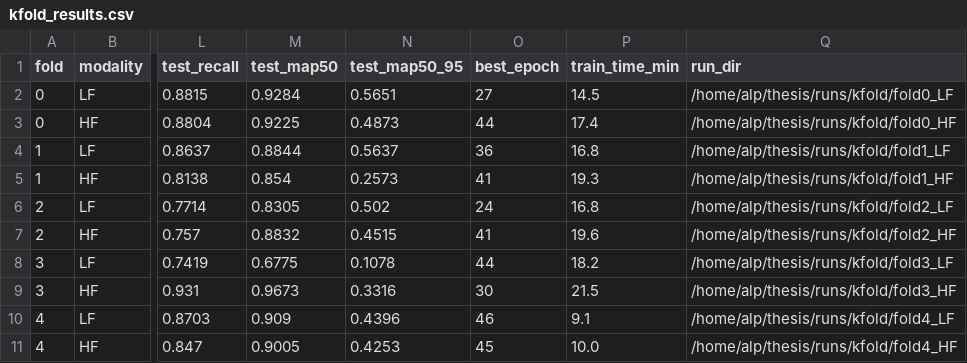
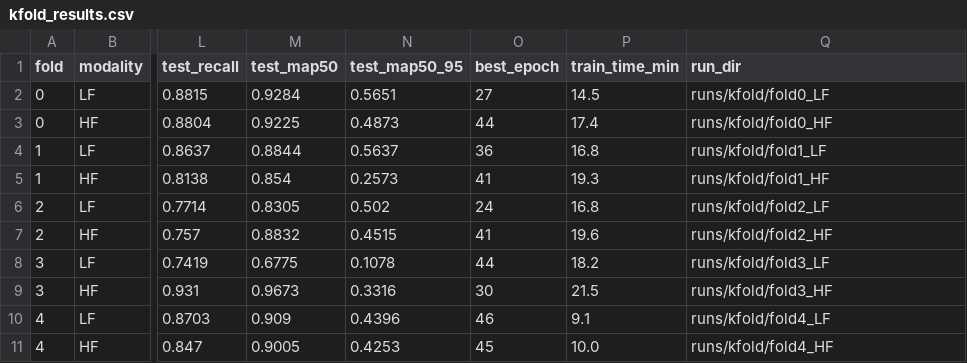
Before and after one commit to ozclkalperen/tez, a CSV file: results/kfold_results.csv, drawn as a sheet; only a part is shown, gaps mark what is left out; the diff names each change by its address in the sheet, - before the commit and + after, or states it on an @@ line.

```diff
--- a/results/kfold_results.csv
+++ b/results/kfold_results.csv
-Q2 (run_dir): /home/alp/thesis/runs/kfold/fold0_LF
+Q2 (run_dir): runs/kfold/fold0_LF
-Q3 (run_dir): /home/alp/thesis/runs/kfold/fold0_HF
+Q3 (run_dir): runs/kfold/fold0_HF
-Q4 (run_dir): /home/alp/thesis/runs/kfold/fold1_LF
+Q4 (run_dir): runs/kfold/fold1_LF
-Q5 (run_dir): /home/alp/thesis/runs/kfold/fold1_HF
+Q5 (run_dir): runs/kfold/fold1_HF
-Q6 (run_dir): /home/alp/thesis/runs/kfold/fold2_LF
+Q6 (run_dir): runs/kfold/fold2_LF
-Q7 (run_dir): /home/alp/thesis/runs/kfold/fold2_HF
+Q7 (run_dir): runs/kfold/fold2_HF
-Q8 (run_dir): /home/alp/thesis/runs/kfold/fold3_LF
+Q8 (run_dir): runs/kfold/fold3_LF
-Q9 (run_dir): /home/alp/thesis/runs/kfold/fold3_HF
+Q9 (run_dir): runs/kfold/fold3_HF
-Q10 (run_dir): /home/alp/thesis/runs/kfold/fold4_LF
+Q10 (run_dir): runs/kfold/fold4_LF
-Q11 (run_dir): /home/alp/thesis/runs/kfold/fold4_HF
+Q11 (run_dir): runs/kfold/fold4_HF
```
Also changed, not shown: 21 other files.
